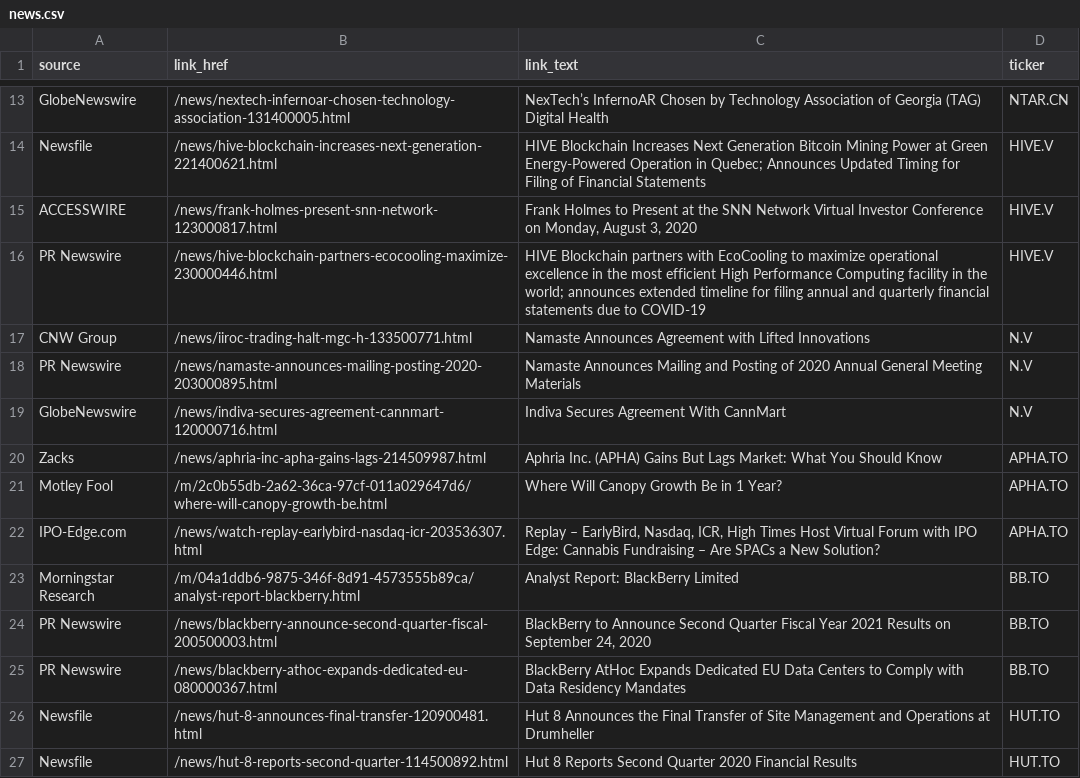
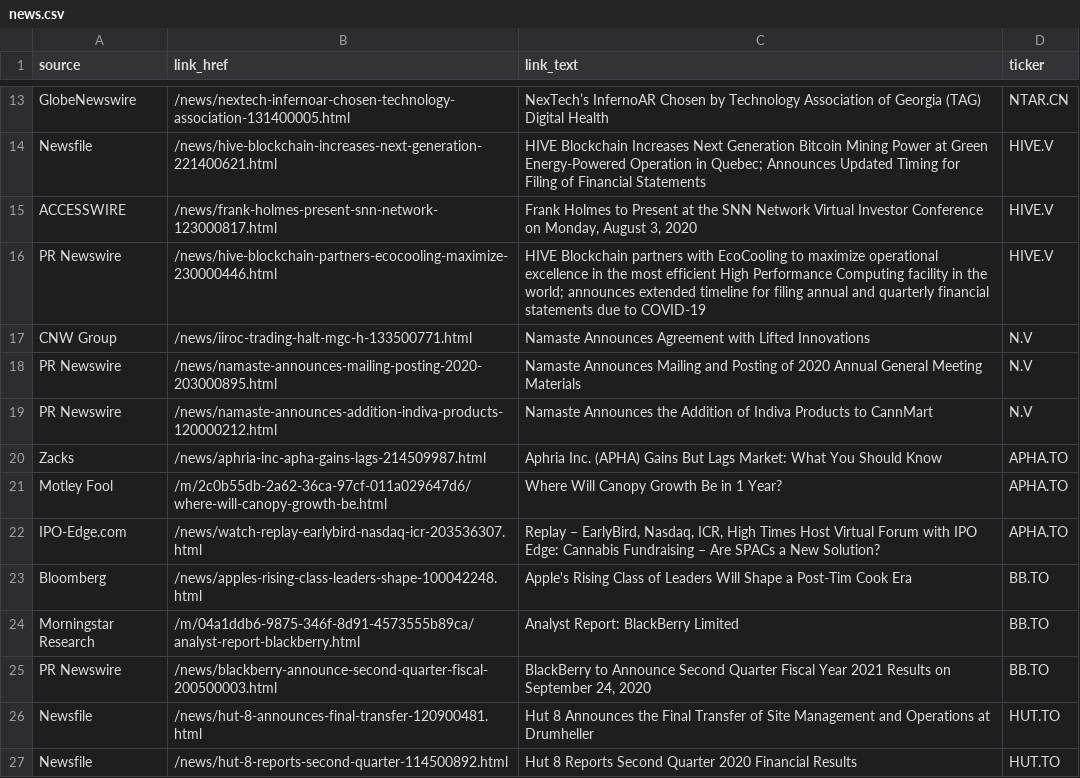
Before and after one commit to dli-invest/halts_and_news, a CSV file: news.csv, drawn as a sheet; only a part is shown, gaps mark what is left out.

```diff
--- a/news.csv
+++ b/news.csv
@@ -18,3 +18,3 @@ CNW Group,/news/iiroc-trading-halt-mgc-h-133500771.html,Namaste Announces Agreem
 PR Newswire,/news/namaste-announces-mailing-posting-2020-203000895.html,Namaste Announces Mailing and Posting of 2020 Annual General Meeting Materials,N.V
-GlobeNewswire,/news/indiva-secures-agreement-cannmart-120000716.html,Indiva Secures Agreement With CannMart,N.V
+PR Newswire,/news/namaste-announces-addition-indiva-products-120000212.html,Namaste Announces the Addition of Indiva Products to CannMart,N.V
 Zacks,/news/aphria-inc-apha-gains-lags-214509987.html,Aphria Inc. (APHA) Gains But Lags Market: What You Should Know,APHA.TO
@@ -22,5 +22,5 @@ Motley Fool,/m/2c0b55db-2a62-36ca-97cf-011a029647d6/where-will-canopy-growth-be.
 IPO-Edge.com,/news/watch-replay-earlybird-nasdaq-icr-203536307.html,"Replay – EarlyBird, Nasdaq, ICR, High Times Host Virtual Forum with IPO Edge: Cannabis Fundraising – Are SPACs a New Solution?",APHA.TO
+Bloomberg,/news/apples-rising-class-leaders-shape-100042248.html,Apple's Rising Class of Leaders Will Shape a Post-Tim Cook Era,BB.TO
 Morningstar Research,/m/04a1ddb6-9875-346f-8d91-4573555b89ca/analyst-report-blackberry.html,Analyst Report: BlackBerry Limited,BB.TO
 PR Newswire,/news/blackberry-announce-second-quarter-fiscal-200500003.html,"BlackBerry to Announce Second Quarter Fiscal Year 2021 Results on September 24, 2020",BB.TO
-PR Newswire,/news/blackberry-athoc-expands-dedicated-eu-080000367.html,BlackBerry AtHoc Expands Dedicated EU Data Centers to Comply with Data Residency Mandates,BB.TO
 Newsfile,/news/hut-8-announces-final-transfer-120900481.html,Hut 8 Announces the Final Transfer of Site Management and Operations at Drumheller,HUT.TO
```
Also changed, not shown: full_news.csv, halts.csv.
